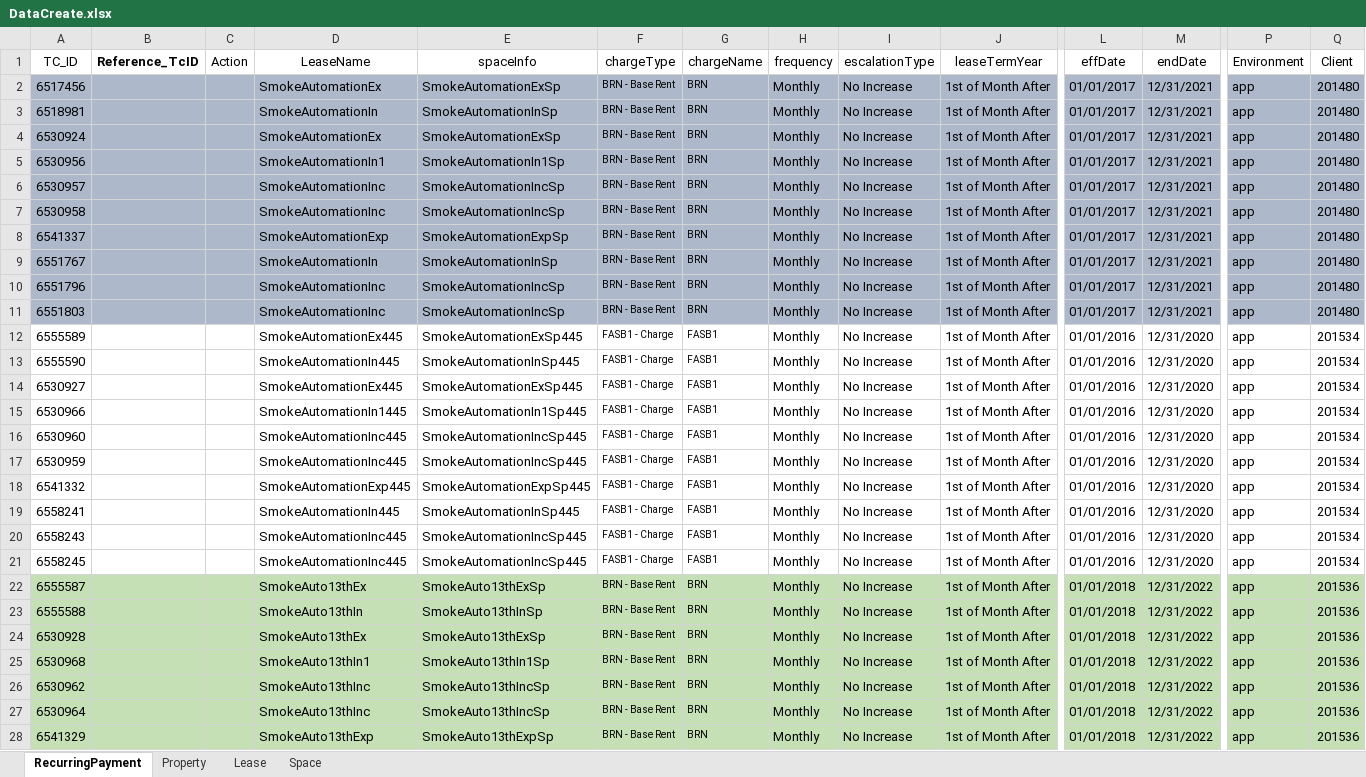
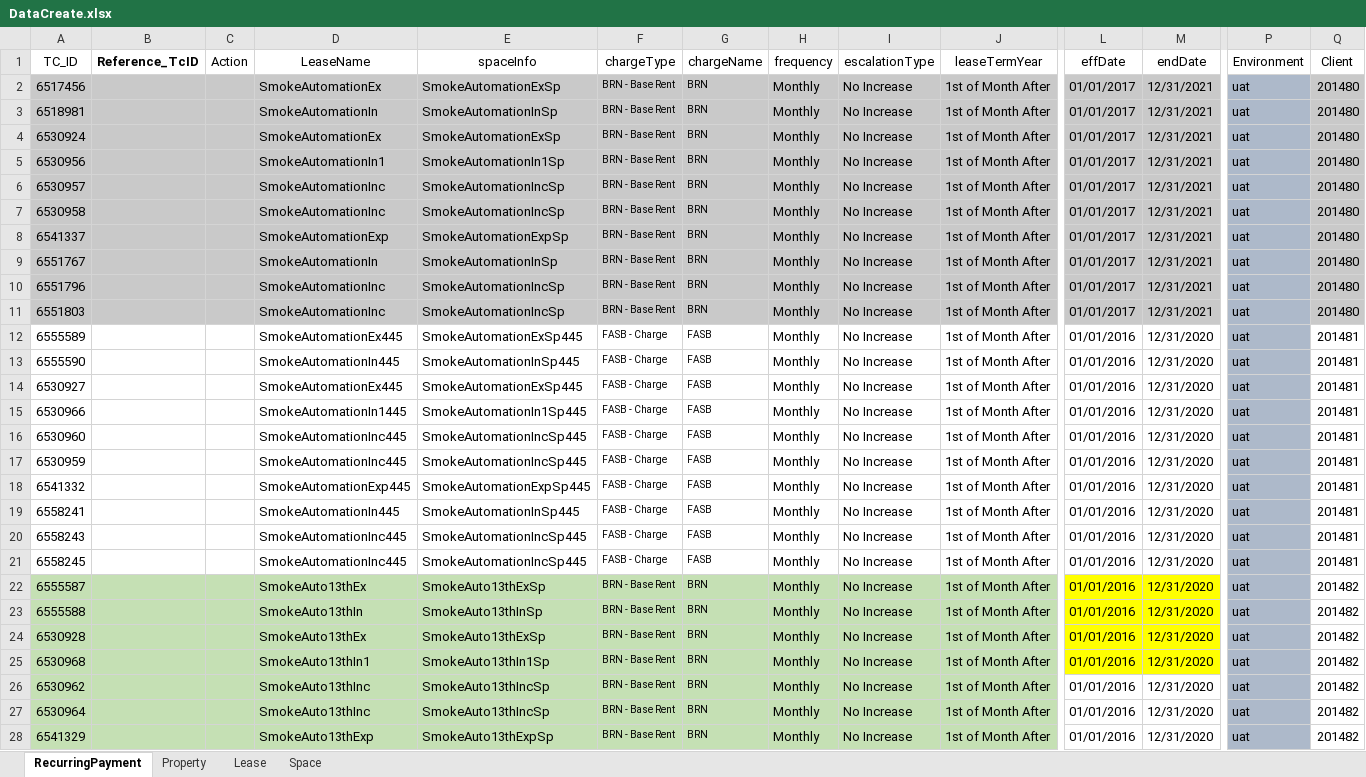
Before and after one commit to shahriarkamal-dsi/AMT-TestFrameWork, an Excel workbook: src/main/resources/dataCreate/DataCreate.xlsx, sheet RecurringPayment, drawn as a sheet; only a part is shown, gaps mark what is left out; values as stored, in another font and other column widths than the file's, no borders; the diff covers the shown part only; the diff names each change by its address in the sheet, - before the commit and + after, or states it on an @@ line.

```diff
--- a/src/main/resources/dataCreate/DataCreate.xlsx (sheet RecurringPayment)
+++ b/src/main/resources/dataCreate/DataCreate.xlsx (sheet RecurringPayment)
-A2:M11 fill: #ADB9CA
+A2:M11 fill: #C9C9C9
-P2:P28 (Environment): app
+P2:P28 (Environment): uat
-Q2:Q11 fill: #ADB9CA
+Q2:Q11 fill: #C9C9C9
-F12:F21 (chargeType): FASB1 - Charge
+F12:F21 (chargeType): FASB - Charge
-G12:G21 (chargeName): FASB1
+G12:G21 (chargeName): FASB
-P12:P21 fill: none
+P12:P21 fill: #ADB9CA
-Q12:Q21 (Client): 201534
+Q12:Q21 (Client): 201481
-L22:L28 (effDate): 01/01/2018
+L22:L28 (effDate): 01/01/2016
-L22:M25 fill: #C5E0B4
+L22:M25 fill: #FFFF00
-M22:M28 (endDate): 12/31/2022
+M22:M28 (endDate): 12/31/2020
-P22:P28 fill: #C5E0B4
+P22:P28 fill: #ADB9CA
-Q22:Q28 (Client): 201536
+Q22:Q28 (Client): 201482
-Q22:Q28 fill: #C5E0B4
+Q22:Q28 fill: none
-L26:M28 fill: #C5E0B4
+L26:M28 fill: none
```
Also changed, not shown: 12 edited cells and cell formats elsewhere in this sheet, sheet Lease, sheet Space, sheet Property, src/main/resources/dataCreate/AccountCreateJmapping.xlsx, src/main/resources/modules/CommonTC.xlsx, 5 other files.
